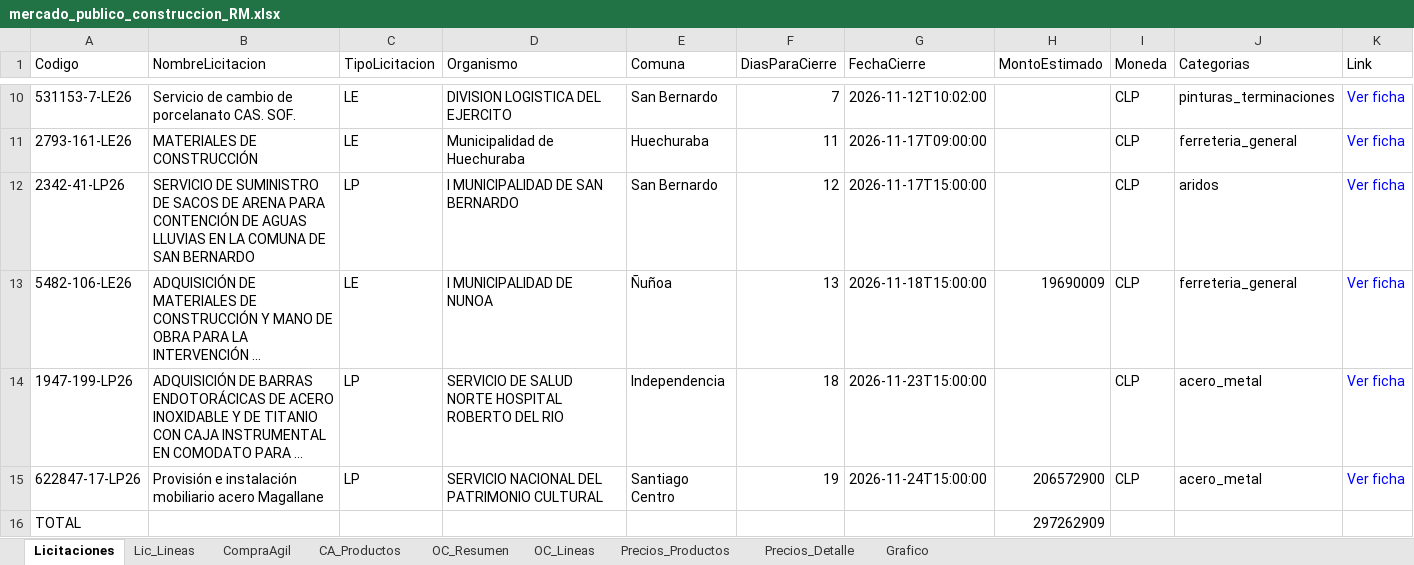
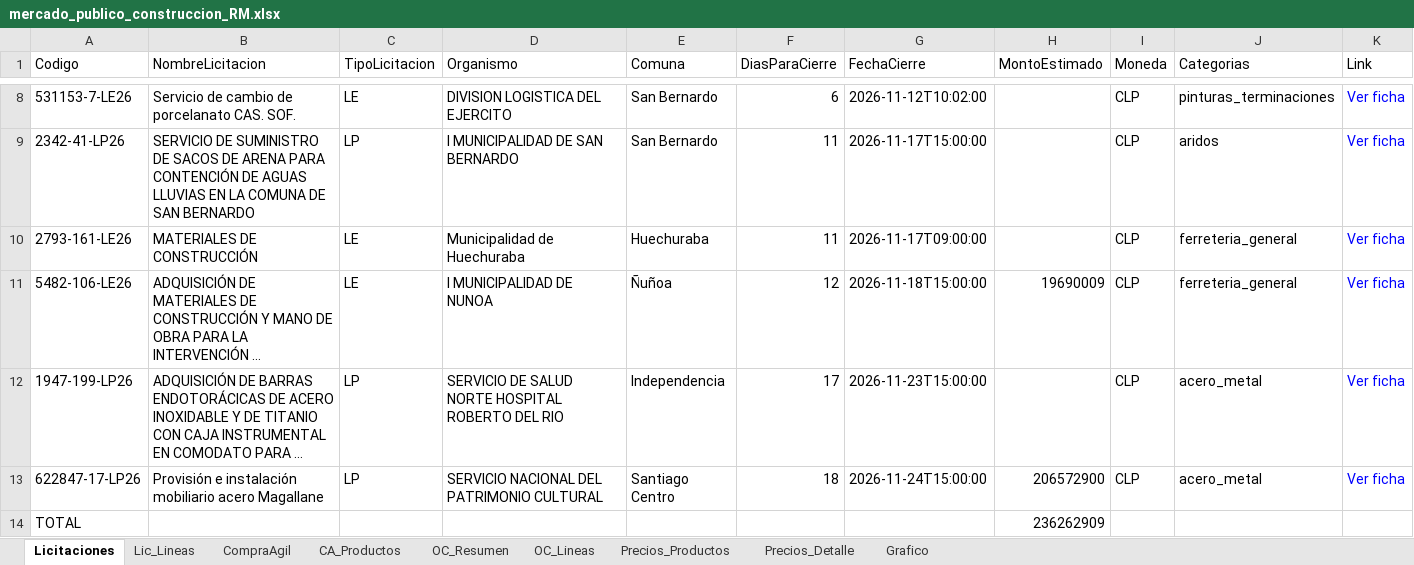
Before and after one commit to tchavarri/monitor-mercado-publico, an Excel workbook: docs/mercado_publico_construccion_RM.xlsx, sheet Licitaciones, drawn as a sheet; only a part is shown, gaps mark what is left out; long unchanged cells end in …; values as stored, in another font and other column widths than the file's, no borders; removed rows and columns are numbered as before the commit, all else as after; the diff covers the shown part only; the diff names each change by its address in the sheet, - before the commit and + after, or states it on an @@ line.

```diff
--- a/docs/mercado_publico_construccion_RM.xlsx (sheet Licitaciones)
+++ b/docs/mercado_publico_construccion_RM.xlsx (sheet Licitaciones)
-F8 (DiasParaCierre): 7
+F8 (DiasParaCierre): 6
+row 9: 2342-41-LP26 | SERVICIO DE SUMINISTRO DE SACOS DE ARENA PARA CONTENCIÓN DE AGUAS LLUVIAS EN LA COMUNA DE SAN BERNARDO | LP | I MUNICIPALIDAD DE SAN BERNARDO | San Bernardo | 11 | 2026-11-17T15:00:00 |  | CLP | aridos | Ver ficha
-row 12: 2342-41-LP26 | SERVICIO DE SUMINISTRO DE SACOS DE ARENA PARA CONTENCIÓN DE AGUAS LLUVIAS EN LA COMUNA DE SAN BERNARDO | LP | I MUNICIPALIDAD DE SAN BERNARDO | San Bernardo | 12 | 2026-11-17T15:00:00 |  | CLP | aridos | Ver ficha
-F11 (DiasParaCierre): 13
+F11 (DiasParaCierre): 12
-F12 (DiasParaCierre): 18
+F12 (DiasParaCierre): 17
-F13 (DiasParaCierre): 19
+F13 (DiasParaCierre): 18
-H14 (MontoEstimado): 297262909
+H14 (MontoEstimado): 236262909
```
Also changed, not shown: 2 removed rows and 6 edited cells elsewhere in this sheet, sheet Lic_Lineas, sheet OC_Lineas, sheet CA_Productos, sheet OC_Resumen, sheet CompraAgil, charts or pictures, 2 other files.
